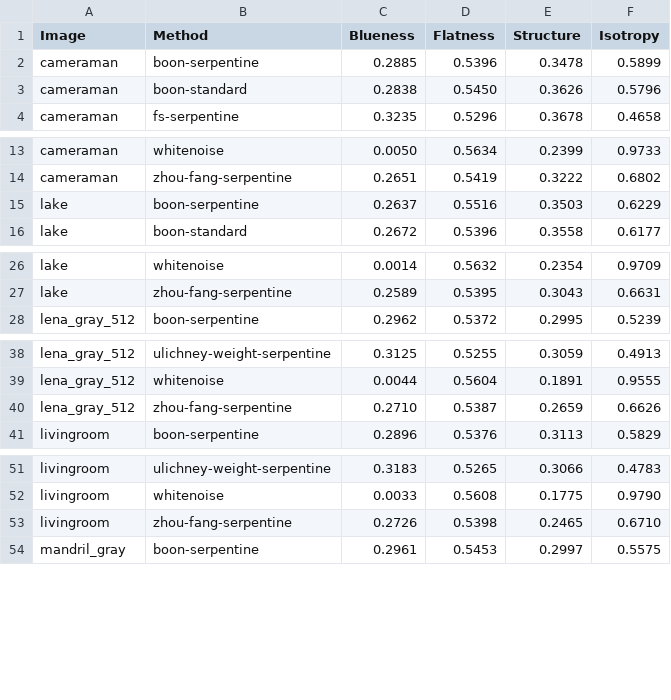
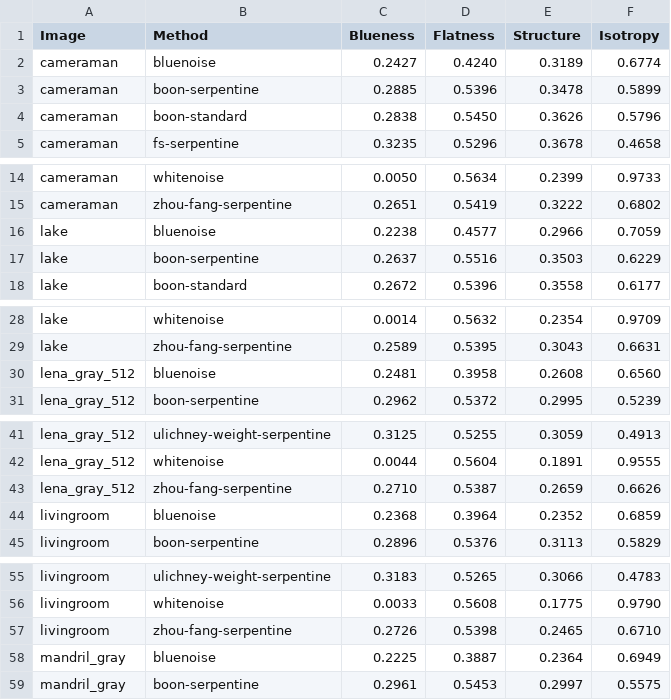
Before and after one commit to kaetemi/cra-web, a CSV file: tools/test_wavelets/analysis/wavelet_summary.csv, drawn as a sheet; only a part is shown, gaps mark what is left out; the diff covers the shown part only.

```diff
--- a/tools/test_wavelets/analysis/wavelet_summary.csv
+++ b/tools/test_wavelets/analysis/wavelet_summary.csv
@@ -1,2 +1,3 @@
 Image,Method,Blueness,Flatness,Structure,Isotropy
+cameraman,bluenoise,0.2427,0.4240,0.3189,0.6774
 cameraman,boon-serpentine,0.2885,0.5396,0.3478,0.5899
@@ -14,2 +15,3 @@ cameraman,whitenoise,0.0050,0.5634,0.2399,0.9733
 cameraman,zhou-fang-serpentine,0.2651,0.5419,0.3222,0.6802
+lake,bluenoise,0.2238,0.4577,0.2966,0.7059
 lake,boon-serpentine,0.2637,0.5516,0.3503,0.6229
@@ -27,2 +29,3 @@ lake,whitenoise,0.0014,0.5632,0.2354,0.9709
 lake,zhou-fang-serpentine,0.2589,0.5395,0.3043,0.6631
+lena_gray_512,bluenoise,0.2481,0.3958,0.2608,0.6560
 lena_gray_512,boon-serpentine,0.2962,0.5372,0.2995,0.5239
@@ -40,2 +43,3 @@ lena_gray_512,whitenoise,0.0044,0.5604,0.1891,0.9555
 lena_gray_512,zhou-fang-serpentine,0.2710,0.5387,0.2659,0.6626
+livingroom,bluenoise,0.2368,0.3964,0.2352,0.6859
 livingroom,boon-serpentine,0.2896,0.5376,0.3113,0.5829
@@ -53,2 +57,3 @@ livingroom,whitenoise,0.0033,0.5608,0.1775,0.9790
 livingroom,zhou-fang-serpentine,0.2726,0.5398,0.2465,0.6710
+mandril_gray,bluenoise,0.2225,0.3887,0.2364,0.6949
 mandril_gray,boon-serpentine,0.2961,0.5453,0.2997,0.5575
```
Also changed, not shown: 3 added rows elsewhere in this file, 30 other files.
